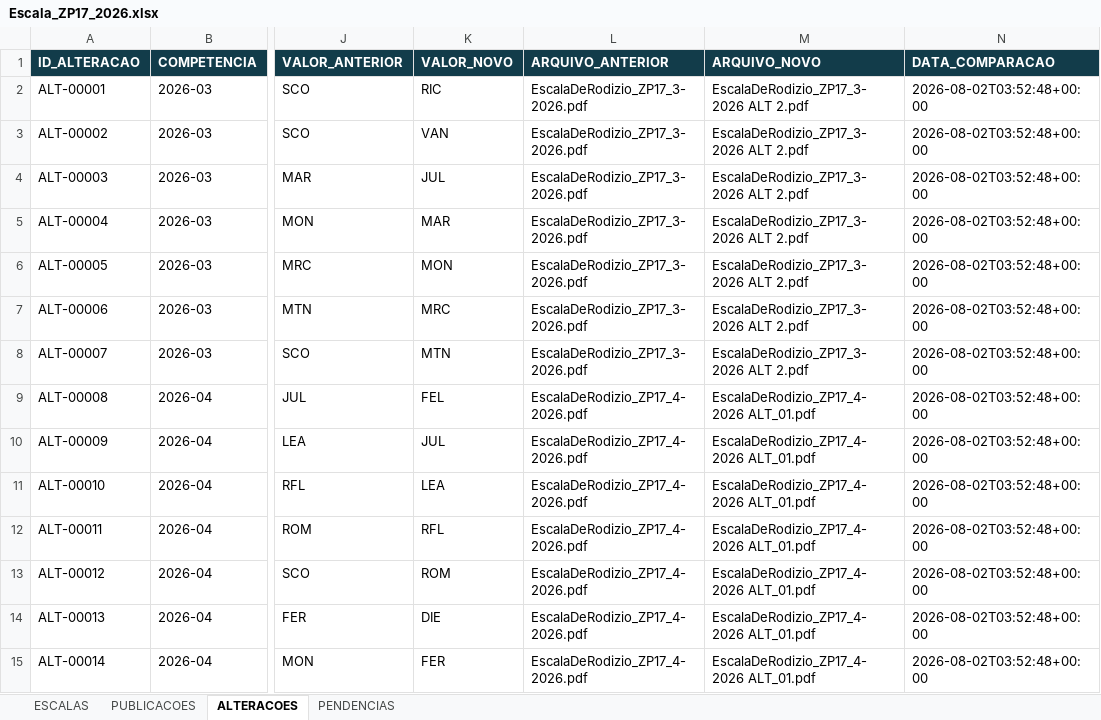
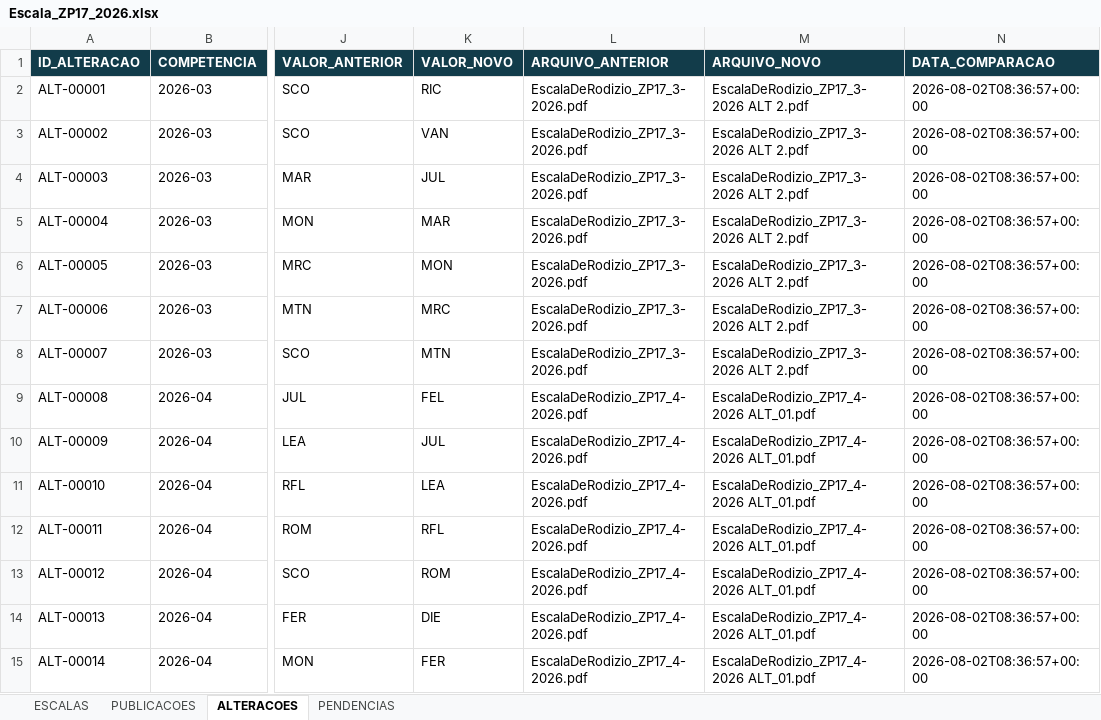
Before and after one commit to NevesPNG68/ESCALA-ZP17, an Excel workbook: PLANILHA/Escala_ZP17_2026.xlsx, sheet ALTERACOES, drawn as a sheet; only a part is shown, gaps mark what is left out; values as stored, in another font and other column widths than the file's, no borders; the diff covers the shown part only; the diff names each change by its address in the sheet, - before the commit and + after, or states it on an @@ line.

```diff
--- a/PLANILHA/Escala_ZP17_2026.xlsx (sheet ALTERACOES)
+++ b/PLANILHA/Escala_ZP17_2026.xlsx (sheet ALTERACOES)
-N2:N15 (DATA_COMPARACAO): 2026-08-02T03:52:48+00:00
+N2:N15 (DATA_COMPARACAO): 2026-08-02T08:36:57+00:00
```
Also changed, not shown: 114 edited cells elsewhere in this sheet, sheet ESCALAS, sheet PUBLICACOES, 19 other files.
